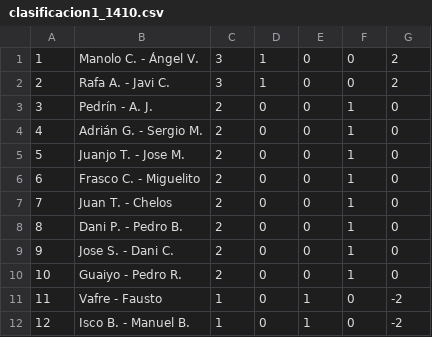
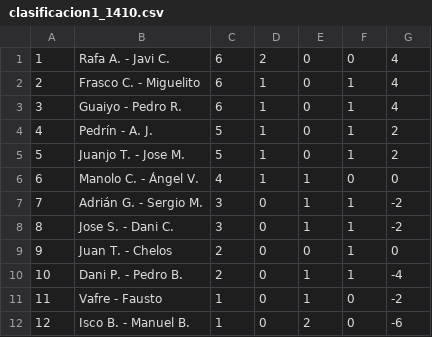
Before and after one commit to Danporry/pub_chirro_web, a CSV file: liga_futbolin/docs/clasificacion1_1410.csv, drawn as a sheet.

```diff
--- a/liga_futbolin/docs/clasificacion1_1410.csv
+++ b/liga_futbolin/docs/clasificacion1_1410.csv
@@ -1,12 +1,12 @@
-1,Manolo C. - Ángel V.,3,1,0,0,2
-2,Rafa A. - Javi C.,3,1,0,0,2
-3,Pedrín - A. J.,2,0,0,1,0
-4,Adrián G. - Sergio M.,2,0,0,1,0
-5,Juanjo T. - Jose M.,2,0,0,1,0
-6,Frasco C. - Miguelito,2,0,0,1,0
-7,Juan T. - Chelos,2,0,0,1,0
-8,Dani P. - Pedro B.,2,0,0,1,0
-9,Jose S. - Dani C.,2,0,0,1,0
-10,Guaiyo - Pedro R.,2,0,0,1,0
+1,Rafa A. - Javi C.,6,2,0,0,4
+2,Frasco C. - Miguelito,6,1,0,1,4
+3,Guaiyo - Pedro R.,6,1,0,1,4
+4,Pedrín - A. J.,5,1,0,1,2
+5,Juanjo T. - Jose M.,5,1,0,1,2
+6,Manolo C. - Ángel V.,4,1,1,0,0
+7,Adrián G. - Sergio M.,3,0,1,1,-2
+8,Jose S. - Dani C.,3,0,1,1,-2
+9,Juan T. - Chelos,2,0,0,1,0
+10,Dani P. - Pedro B.,2,0,1,1,-4
 11,Vafre - Fausto,1,0,1,0,-2
-12,Isco B. - Manuel B.,1,0,1,0,-2
+12,Isco B. - Manuel B.,1,0,2,0,-6
```
Also changed, not shown: liga_futbolin/docs/clasificacion2_1410.csv, liga_futbolin/docs/jornadas1_1410.csv, 1 other file.
